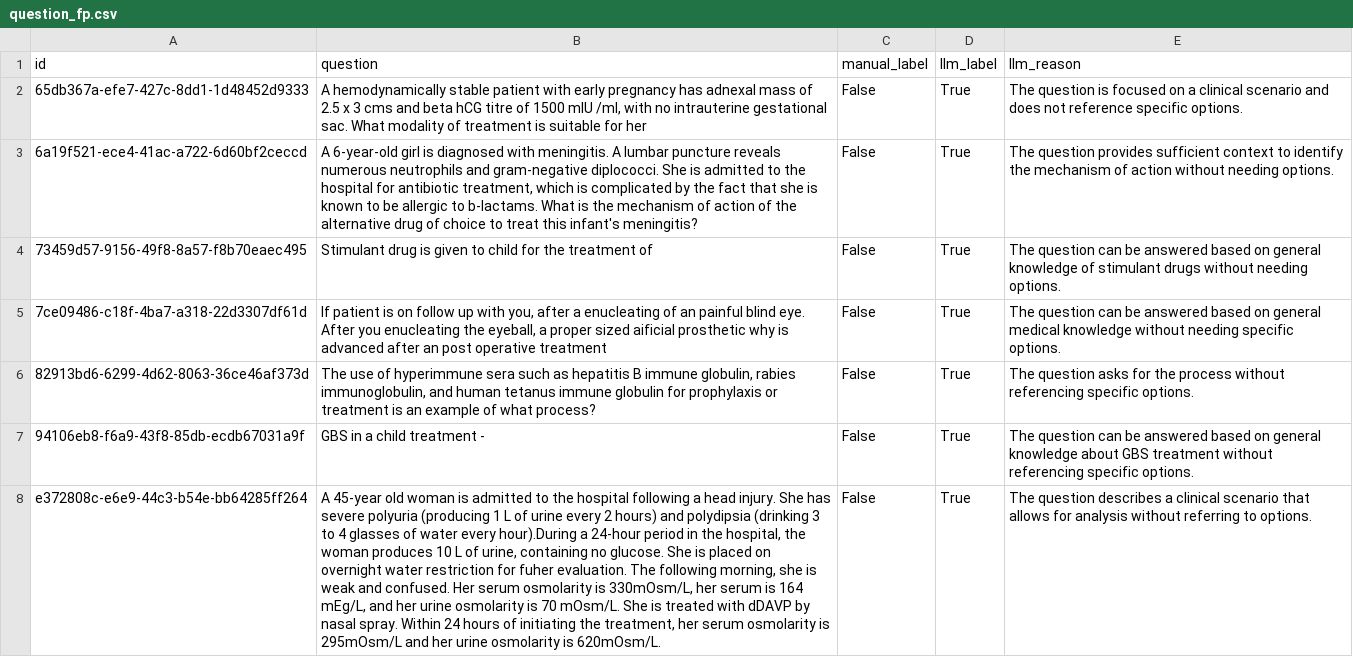
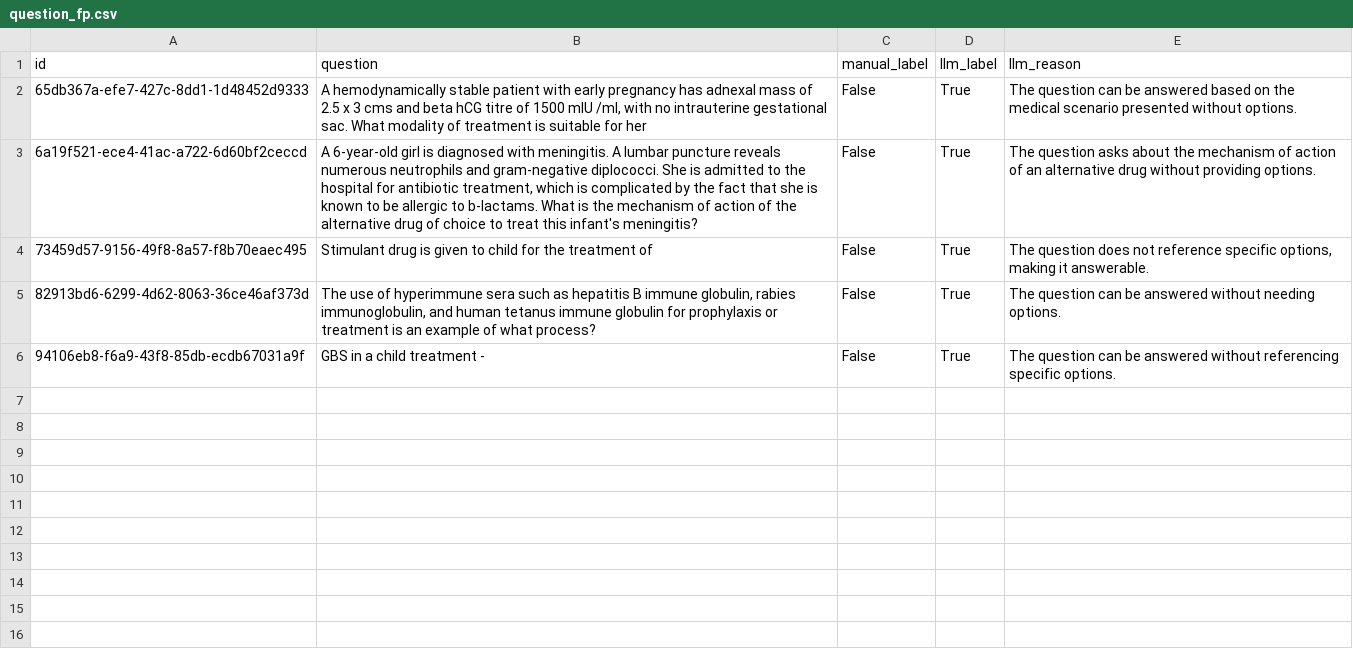
Before and after one commit to freire-guido/drugbench, a CSV file: batch/question_fp.csv, drawn as a sheet; removed rows and columns are numbered as before the commit, all else as after; the diff names each change by its address in the sheet, - before the commit and + after, or states it on an @@ line.

```diff
--- a/batch/question_fp.csv
+++ b/batch/question_fp.csv
-E2 (llm_reason): The question is focused on a clinical scenario and does not reference specific options.
+E2 (llm_reason): The question can be answered based on the medical scenario presented without options.
-E3 (llm_reason): The question provides sufficient context to identify the mechanism of action without needing options.
+E3 (llm_reason): The question asks about the mechanism of action of an alternative drug without providing options.
-E4 (llm_reason): The question can be answered based on general knowledge of stimulant drugs without needing options.
+E4 (llm_reason): The question does not reference specific options, making it answerable.
-row 5: 7ce09486-c18f-4ba7-a318-22d3307df61d | If patient is on follow up with you, after a enucleating of an painful blind eye. After you enucleating the eyeball, a proper sized aificial prosthetic why is advanced after an post operative treatment | False | True | The question can be answered based on general medical knowledge without needing specific options.
-E5 (llm_reason): The question asks for the process without referencing specific options.
+E5 (llm_reason): The question can be answered without needing options.
-E6 (llm_reason): …be answered based on general knowledge about GBS treatment without referencing…
+E6 (llm_reason): …be answered without referencing…
-row 8: e372808c-e6e9-44c3-b54e-bb64285ff264 | A 45-year old woman is admitted to the hospital following a head injury. She has severe polyuria (producing 1 L of urine every 2 hours) and polydipsia (drinking 3 to 4 glasses of water every hour).During a 24-hour period in the hospital, the woman produces 10 L of urine, containing no glucose. She is placed on overnight water restriction for fuher evaluation. The following morning, she is weak and confused. Her serum osmolarity is 330mOsm/L, her serum is 164 mEg/L, and her urine osmolarity is 70 mOsm/L. She is treated with dDAVP by nasal spray. Within 24 hours of initiating the treatment, her serum osmolarity is 295mOsm/L and her urine osmolarity is 620mOsm/L. | False | True | The question describes a clinical scenario that allows for analysis without referring to options.
```
Also changed, not shown: batch/question_fn.csv, 13 other files.
